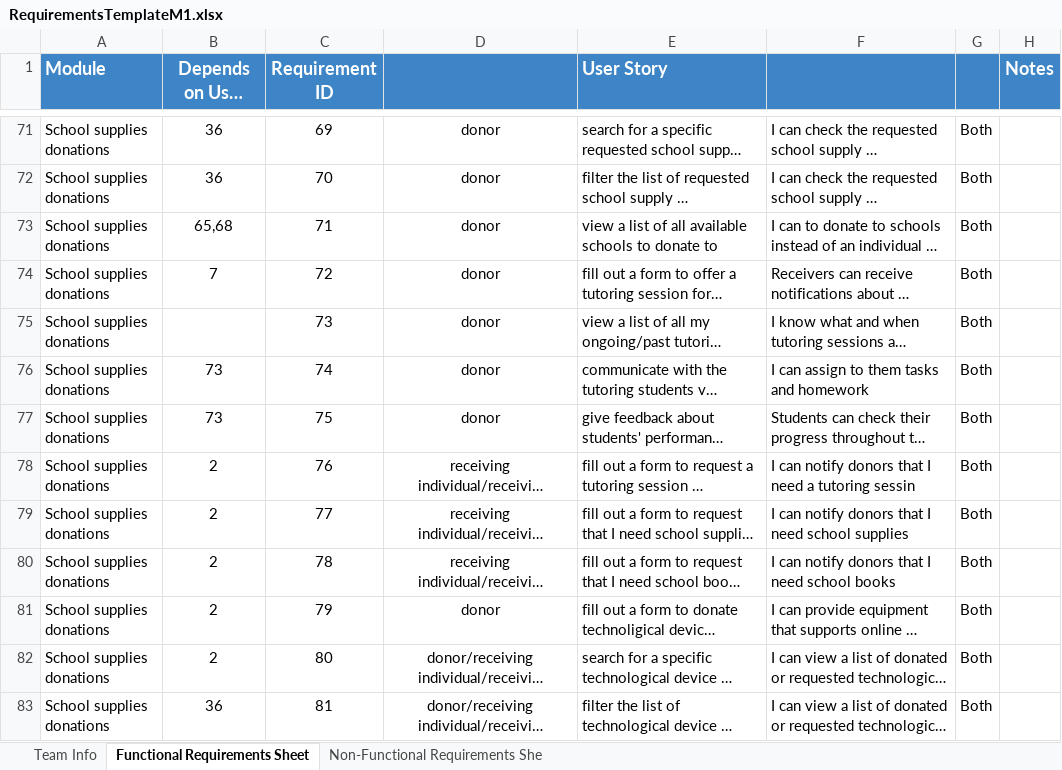
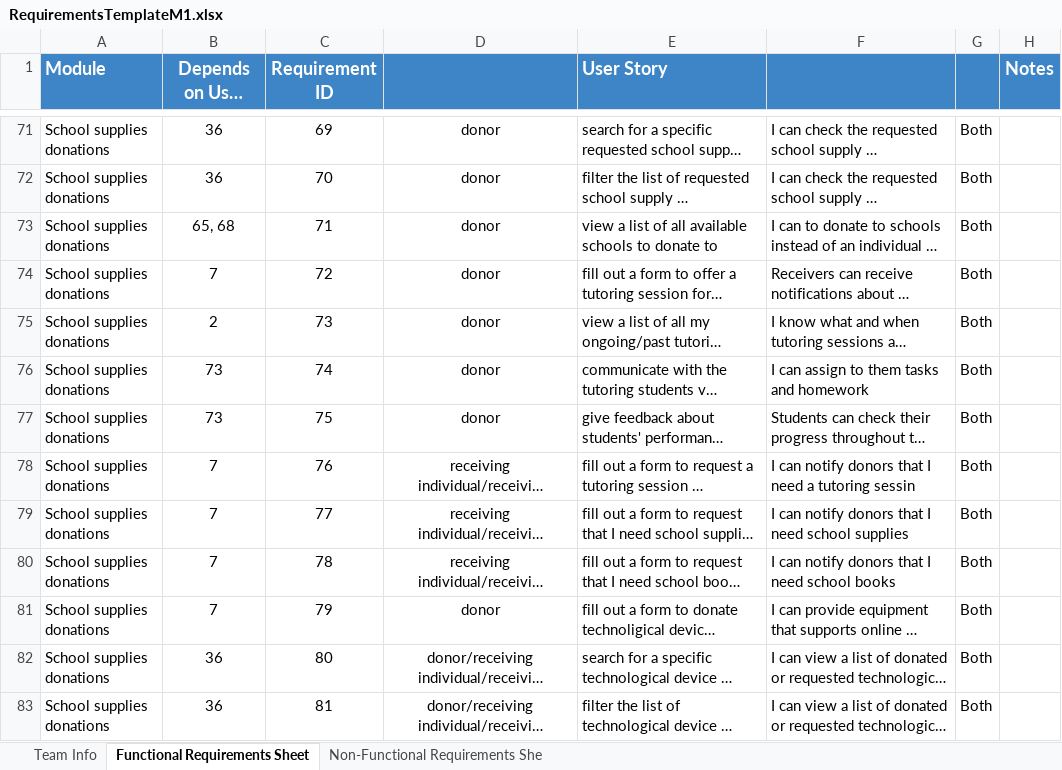
Before and after one commit to Ashez6/ashez, an Excel workbook: RequirementsTemplateM1.xlsx, sheet Functional Requirements Sheet, drawn as a sheet; only a part is shown, gaps mark what is left out; long unchanged cells end in …; values as stored, in another font and other column widths than the file's, no borders; the diff covers the shown part only; the diff names each change by its address in the sheet, - before the commit and + after, or states it on an @@ line.

Commit message:
Update RequirementsTemplateM1.xlsx

```diff
--- a/RequirementsTemplateM1.xlsx (sheet Functional Requirements Sheet)
+++ b/RequirementsTemplateM1.xlsx (sheet Functional Requirements Sheet)
-B73 (Depends on User Story ID): 65,68
+B73 (Depends on User Story ID): 65, 68
-B75 (Depends on User Story ID): (empty)
+B75 (Depends on User Story ID): 2
-B78:B81 (Depends on User Story ID): 2
+B78:B81 (Depends on User Story ID): 7
-B82 (Depends on User Story ID): 2
+B82 (Depends on User Story ID): 36
```
Also changed, not shown: 6 edited cells and cell formats elsewhere in this sheet.
